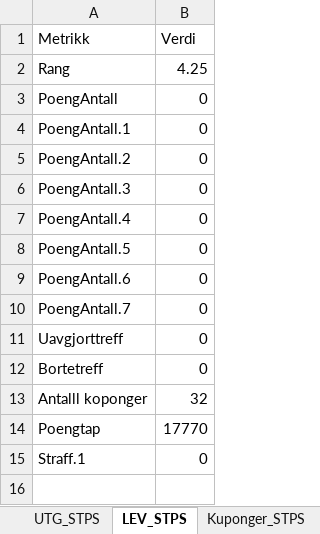
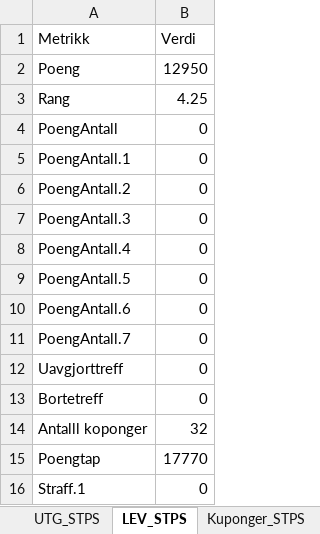
Before and after one commit to Tresfjording/stps, an Excel workbook: tippelag.xlsx, sheet LEV_STPS, drawn as a sheet; values as stored, in another font and other column widths than the file's, no borders; charts and pictures not drawn; the diff names each change by its address in the sheet, - before the commit and + after, or states it on an @@ line.

```diff
--- a/tippelag.xlsx (sheet LEV_STPS)
+++ b/tippelag.xlsx (sheet LEV_STPS)
+row 2: Poeng | 12950
```
Also changed, not shown: sheet JH_STPS, sheet UTG_STPS, sheet AHH_STPS, sheet RB_STPS, sheet EB_STPS, sheet KAF_STPS, 2 more sheets, charts or pictures, tippelag_fallback.xlsx, 3 other files.
